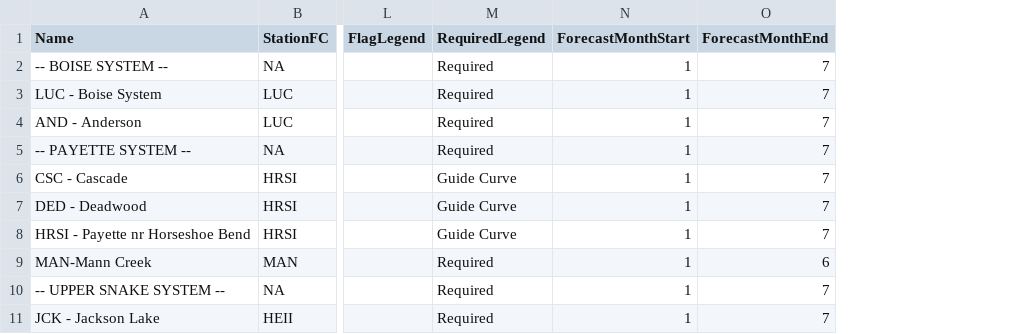
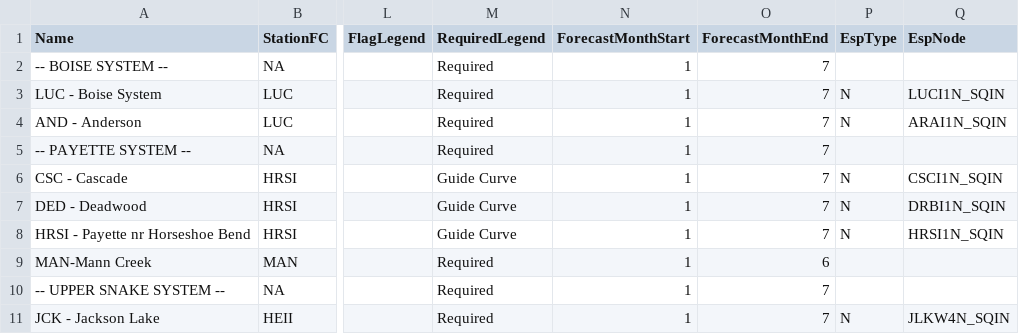
Before and after one commit to usbr/HydrometTools, a CSV file: cfg/RuleCurves/ControlPoints.csv, drawn as a sheet; only a part is shown, gaps mark what is left out; the diff names each change by its address in the sheet, - before the commit and + after, or states it on an @@ line.

```diff
--- a/cfg/RuleCurves/ControlPoints.csv
+++ b/cfg/RuleCurves/ControlPoints.csv
+column P (EspType), rows 3-11: N | N |  | N | N | N |  |  | N
+column Q (EspNode), rows 3-11: LUCI1N_SQIN | ARAI1N_SQIN |  | CSCI1N_SQIN | DRBI1N_SQIN | HRSI1N_SQIN |  |  | JLKW4N_SQIN
```
Also changed, not shown: 4 other files.
